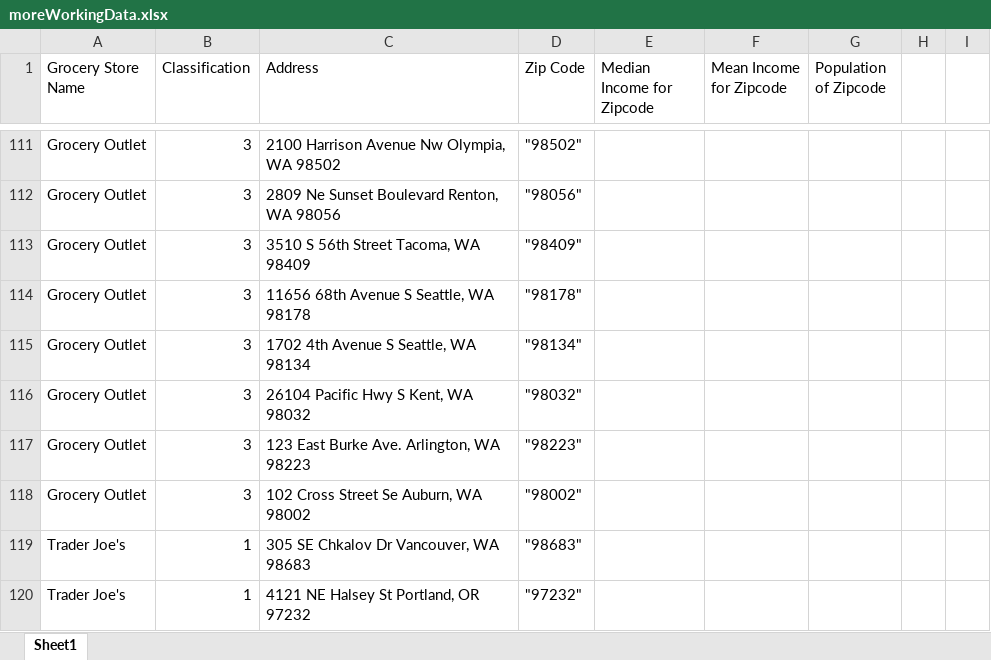
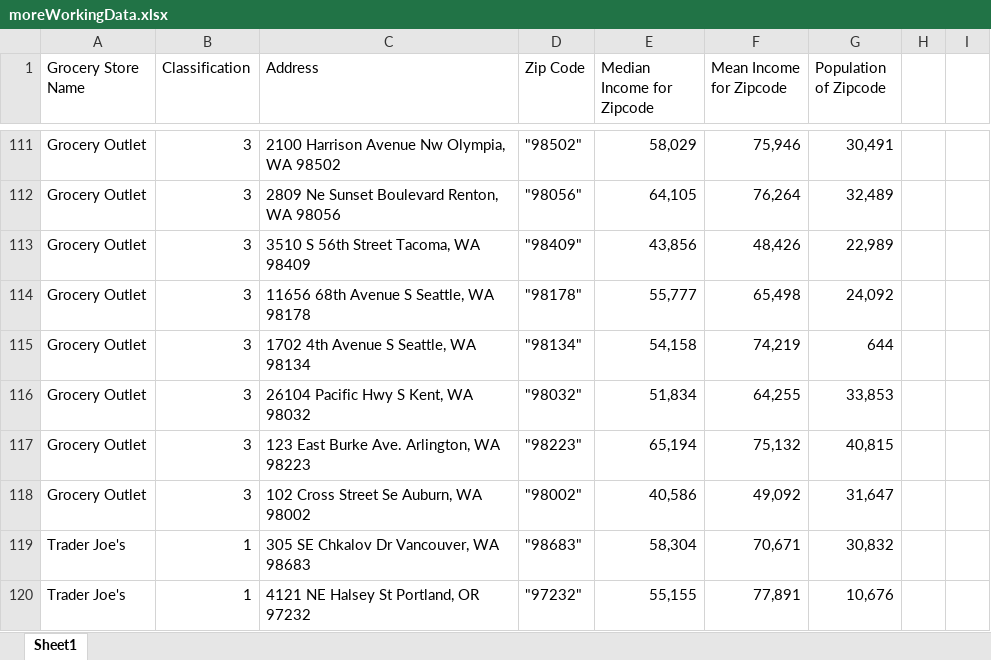
Before and after one commit to NAccuardi/LetsGetThisBread, an Excel workbook: moreWorkingData.xlsx, sheet Sheet1, drawn as a sheet; only a part is shown, gaps mark what is left out; values as stored, in another font and other column widths than the file's, no borders; the diff covers the shown part only; the diff names each change by its address in the sheet, - before the commit and + after, or states it on an @@ line.

Commit message:
added some population and income data to stuff that Navreen added

```diff
--- a/moreWorkingData.xlsx (sheet Sheet1)
+++ b/moreWorkingData.xlsx (sheet Sheet1)
-E111 (Median Income for Zipcode): (empty)
+E111 (Median Income for Zipcode): 58,029
-F111 (Mean Income for Zipcode): (empty)
+F111 (Mean Income for Zipcode): 75,946
-G111 (Population of Zipcode): (empty)
+G111 (Population of Zipcode): 30,491
-E112 (Median Income for Zipcode): (empty)
+E112 (Median Income for Zipcode): 64,105
-F112 (Mean Income for Zipcode): (empty)
+F112 (Mean Income for Zipcode): 76,264
-G112 (Population of Zipcode): (empty)
+G112 (Population of Zipcode): 32,489
-E113 (Median Income for Zipcode): (empty)
+E113 (Median Income for Zipcode): 43,856
-F113 (Mean Income for Zipcode): (empty)
+F113 (Mean Income for Zipcode): 48,426
-G113 (Population of Zipcode): (empty)
+G113 (Population of Zipcode): 22,989
-E114 (Median Income for Zipcode): (empty)
+E114 (Median Income for Zipcode): 55,777
-F114 (Mean Income for Zipcode): (empty)
+F114 (Mean Income for Zipcode): 65,498
-G114 (Population of Zipcode): (empty)
+G114 (Population of Zipcode): 24,092
-E115 (Median Income for Zipcode): (empty)
+E115 (Median Income for Zipcode): 54,158
-F115 (Mean Income for Zipcode): (empty)
+F115 (Mean Income for Zipcode): 74,219
-G115 (Population of Zipcode): (empty)
+G115 (Population of Zipcode): 644
-E116 (Median Income for Zipcode): (empty)
+E116 (Median Income for Zipcode): 51,834
-F116 (Mean Income for Zipcode): (empty)
+F116 (Mean Income for Zipcode): 64,255
-G116 (Population of Zipcode): (empty)
+G116 (Population of Zipcode): 33,853
-E117 (Median Income for Zipcode): (empty)
+E117 (Median Income for Zipcode): 65,194
-F117 (Mean Income for Zipcode): (empty)
+F117 (Mean Income for Zipcode): 75,132
-G117 (Population of Zipcode): (empty)
+G117 (Population of Zipcode): 40,815
-E118 (Median Income for Zipcode): (empty)
+E118 (Median Income for Zipcode): 40,586
-F118 (Mean Income for Zipcode): (empty)
+F118 (Mean Income for Zipcode): 49,092
-G118 (Population of Zipcode): (empty)
+G118 (Population of Zipcode): 31,647
-E119 (Median Income for Zipcode): (empty)
+E119 (Median Income for Zipcode): 58,304
-F119 (Mean Income for Zipcode): (empty)
+F119 (Mean Income for Zipcode): 70,671
-G119 (Population of Zipcode): (empty)
+G119 (Population of Zipcode): 30,832
-E120 (Median Income for Zipcode): (empty)
+E120 (Median Income for Zipcode): 55,155
-F120 (Mean Income for Zipcode): (empty)
+F120 (Mean Income for Zipcode): 77,891
-G120 (Population of Zipcode): (empty)
+G120 (Population of Zipcode): 10,676
```
Also changed, not shown: 405 edited cells elsewhere in this sheet.
